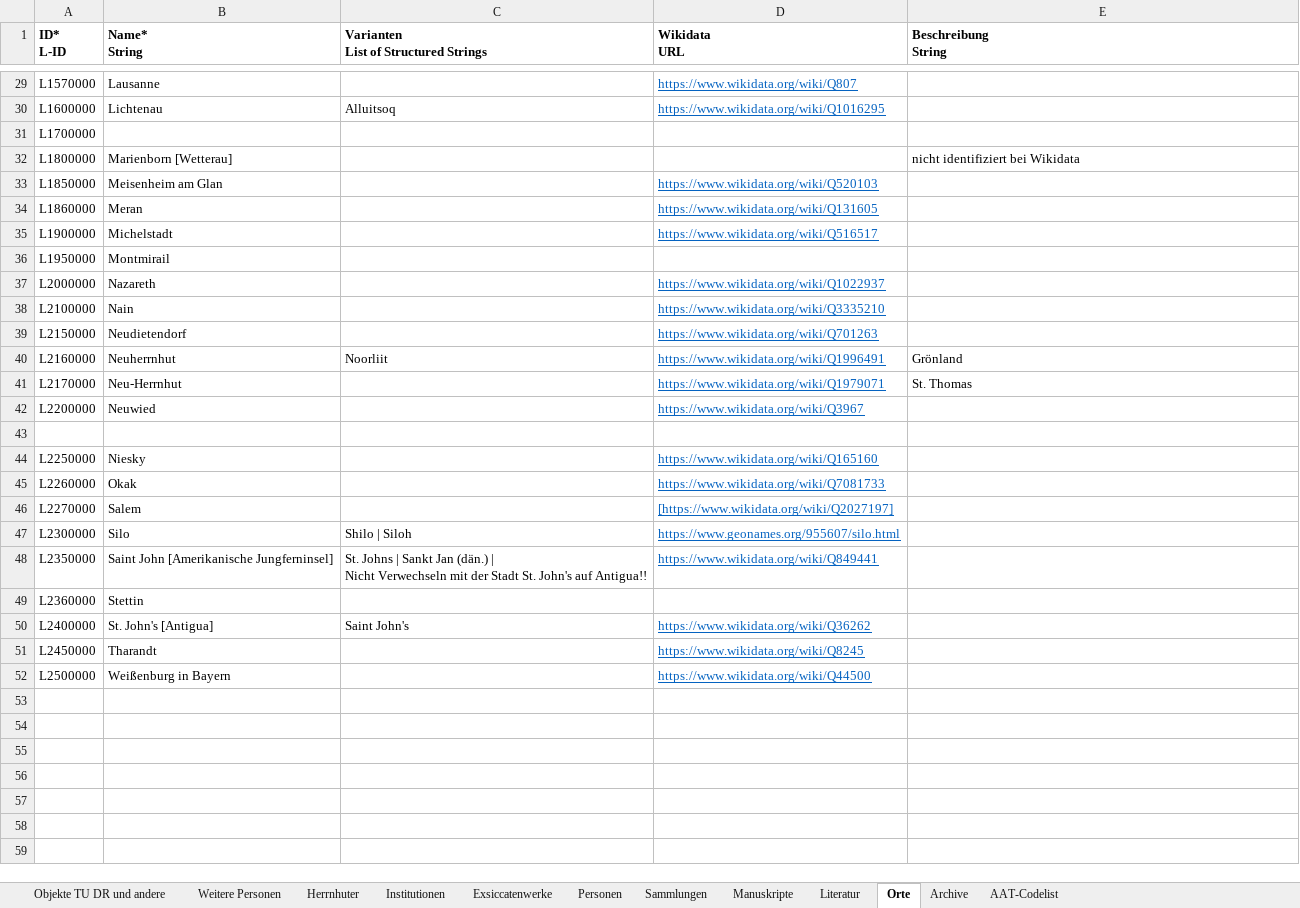
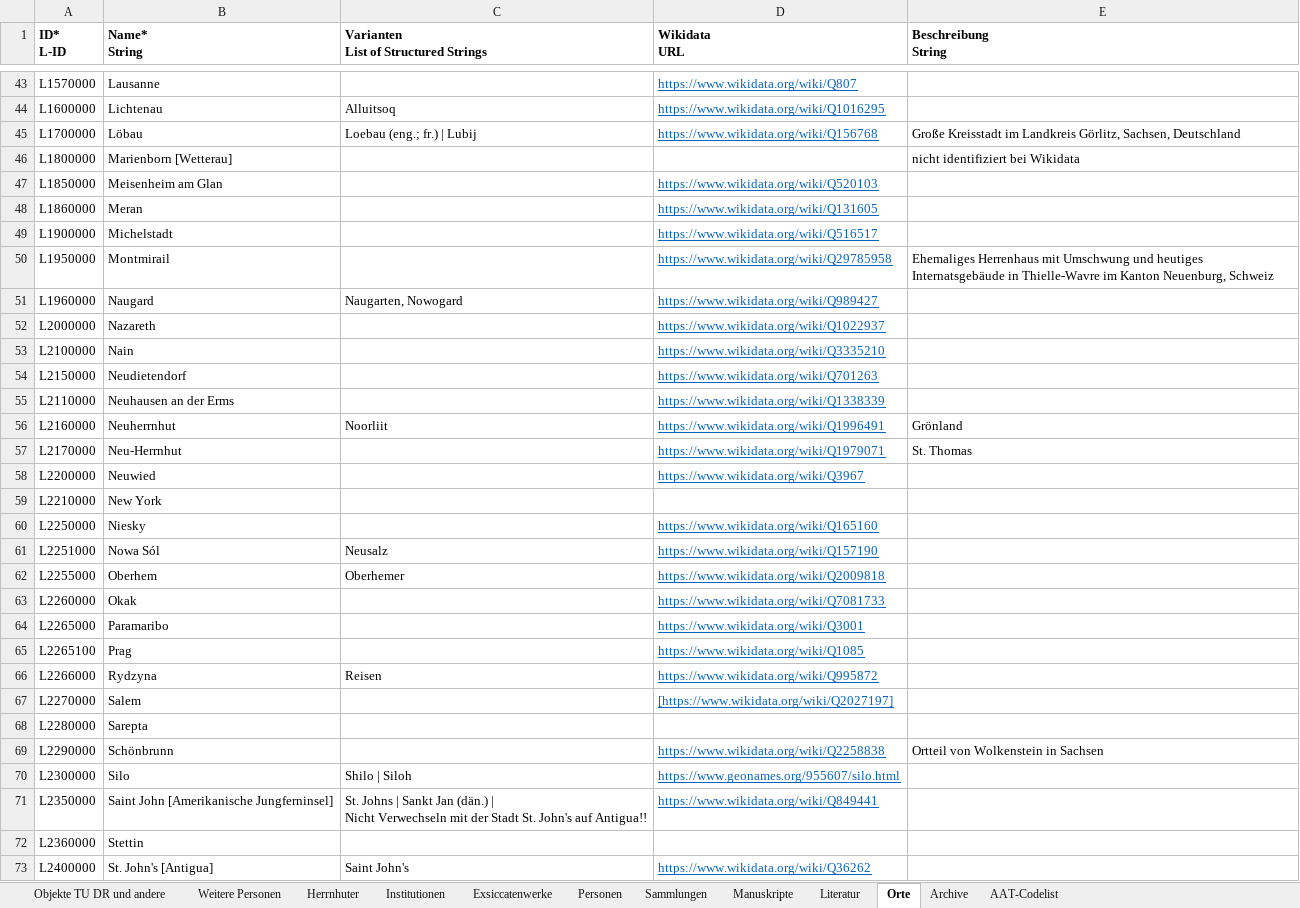
Before and after one commit to rue-a/naturforschung_und_protestantische_mission, an Excel workbook: data/Herrnhuter NaturkundlerInnen.xlsx, sheet Orte, drawn as a sheet; only a part is shown, gaps mark what is left out; the shorter side is filled out with more unchanged rows; values as stored, in another font and other column widths than the file's, no borders; table styles not drawn; addresses are those after the commit; the diff covers the shown part only; the diff names each change by its address in the sheet, - before the commit and + after, or states it on an @@ line.

```diff
--- a/data/Herrnhuter NaturkundlerInnen.xlsx (sheet Orte)
+++ b/data/Herrnhuter NaturkundlerInnen.xlsx (sheet Orte)
-B45 (Name* String): (empty)
+B45 (Name* String): Löbau
-C45: (empty)
+C45: Loebau (eng.; fr.) | Lubij
-D45 (Wikidata URL): (empty)
+D45 (Wikidata URL): https://www.wikidata.org/wiki/Q156768
-E45 (Beschreibung String): (empty)
+E45 (Beschreibung String): Große Kreisstadt im Landkreis Görlitz, Sachsen, Deutschland
-D50 (Wikidata URL): (empty)
+D50 (Wikidata URL): https://www.wikidata.org/wiki/Q29785958
-E50 (Beschreibung String): (empty)
+E50 (Beschreibung String): Ehemaliges Herrenhaus mit Umschwung und heutiges Internatsgebäude in Thielle-Wavre im Kanton Neuenburg, Schweiz
+row 51: L1960000 | Naugard | Naugarten, Nowogard | https://www.wikidata.org/wiki/Q989427
+row 55: L2110000 | Neuhausen an der Erms |  | https://www.wikidata.org/wiki/Q1338339
-row 59: (empty)
+row 59: L2210000 | New York
+row 61: L2251000 | Nowa Sól | Neusalz | https://www.wikidata.org/wiki/Q157190
+row 62: L2255000 | Oberhem | Oberhemer | https://www.wikidata.org/wiki/Q2009818
+row 64: L2265000 | Paramaribo |  | https://www.wikidata.org/wiki/Q3001
+row 65: L2265100 | Prag |  | https://www.wikidata.org/wiki/Q1085
+row 66: L2266000 | Rydzyna | Reisen | https://www.wikidata.org/wiki/Q995872
+row 68: L2280000 | Sarepta
+row 69: L2290000 | Schönbrunn |  | https://www.wikidata.org/wiki/Q2258838 | Ortteil von Wolkenstein in Sachsen
```
Also changed, not shown: 25 added rows and 1 edited cell elsewhere in this sheet, sheet Personen, sheet Literatur, sheet Manuskripte, sheet Sammlungen, sheet Archive, sheet Objekte TU DR und andere, 8 other files.
